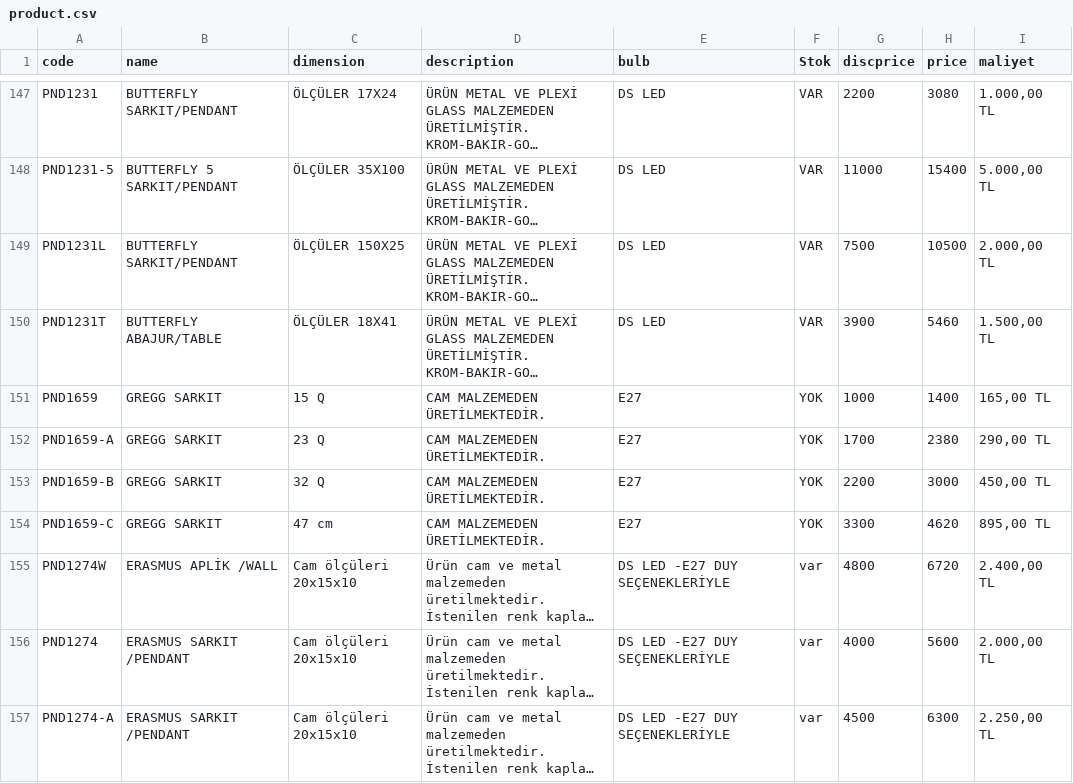
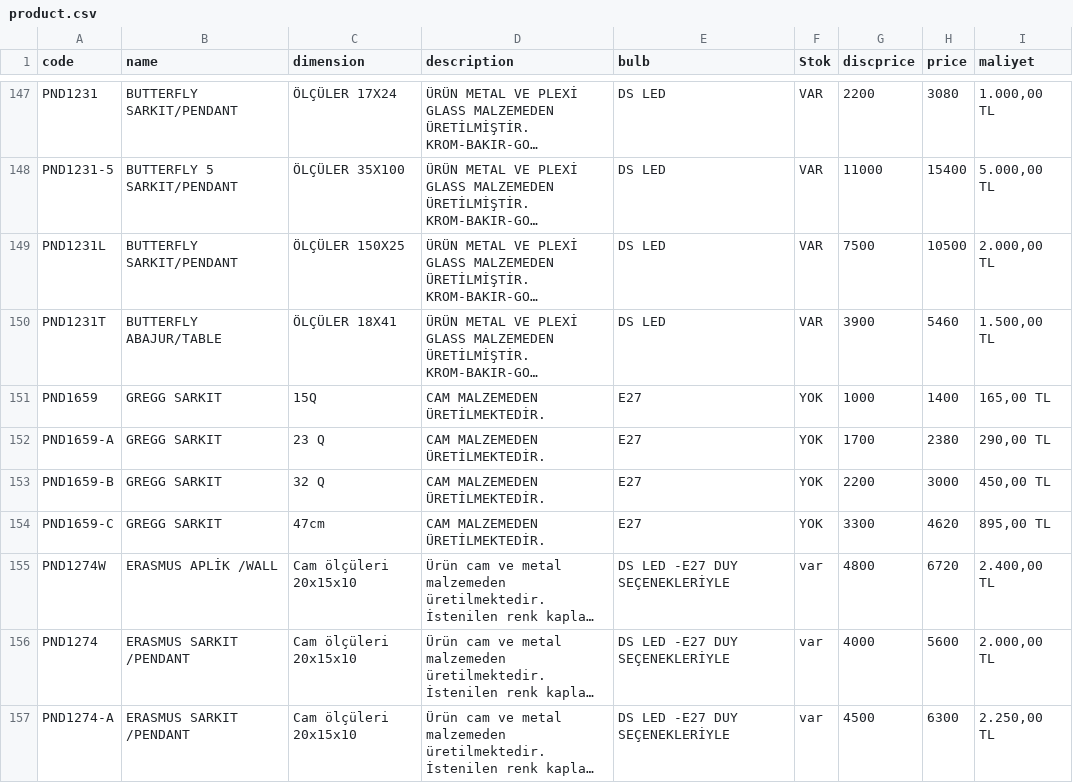
Before and after one commit to pnd-107112/barcode-scanner, a CSV file: product.csv, drawn as a sheet; only a part is shown, gaps mark what is left out; long unchanged cells end in …; the diff names each change by its address in the sheet, - before the commit and + after, or states it on an @@ line.

Commit message:
Update product.csv

```diff
--- a/product.csv
+++ b/product.csv
-C151 (dimension): 15 Q
+C151 (dimension): 15Q
-C154 (dimension): 47 cm
+C154 (dimension): 47cm
```
